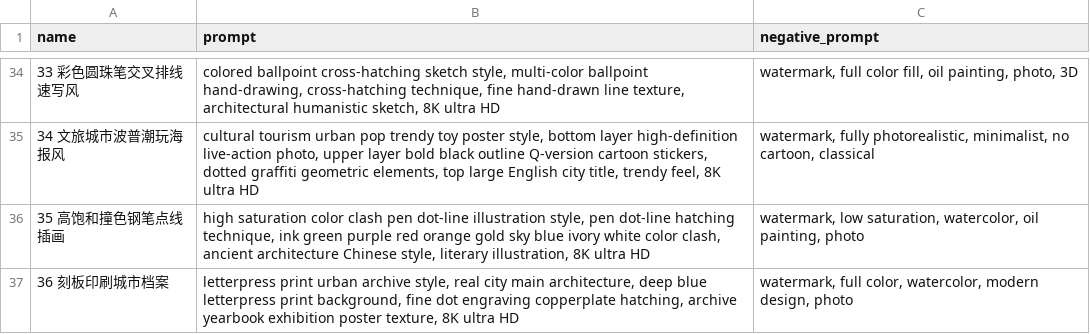
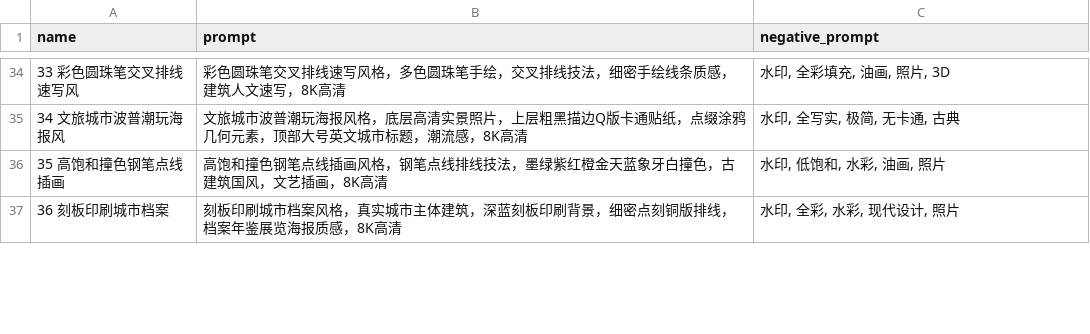
Before and after one commit to TAN-AI-2026/tan-ai-style, a CSV file: data/styles-sdwebui.csv, drawn as a sheet; only a part is shown, gaps mark what is left out; the diff covers the shown part only.

```diff
--- a/data/styles-sdwebui.csv
+++ b/data/styles-sdwebui.csv
@@ -34,4 +34,4 @@
-33 彩色圆珠笔交叉排线速写风,"colored ballpoint cross-hatching sketch style, multi-color ballpoint hand-drawing, cross-hatching technique, fine hand-drawn line texture, architectural humanistic sketch, 8K ultra HD","watermark, full color fill, oil painting, photo, 3D"
-34 文旅城市波普潮玩海报风,"cultural tourism urban pop trendy toy poster style, bottom layer high-definition live-action photo, upper layer bold black outline Q-version cartoon stickers, dotted graffiti geometric elements, top large English city title, trendy feel, 8K ultra HD","watermark, fully photorealistic, minimalist, no cartoon, classical"
-35 高饱和撞色钢笔点线插画,"high saturation color clash pen dot-line illustration style, pen dot-line hatching technique, ink green purple red orange gold sky blue ivory white color clash, ancient architecture Chinese style, literary illustration, 8K ultra HD","watermark, low saturation, watercolor, oil painting, photo"
-36 刻板印刷城市档案,"letterpress print urban archive style, real city main architecture, deep blue letterpress print background, fine dot engraving copperplate hatching, archive yearbook exhibition poster texture, 8K ultra HD","watermark, full color, watercolor, modern design, photo"
+33 彩色圆珠笔交叉排线速写风,彩色圆珠笔交叉排线速写风格，多色圆珠笔手绘，交叉排线技法，细密手绘线条质感，建筑人文速写，8K高清,"水印, 全彩填充, 油画, 照片, 3D"
+34 文旅城市波普潮玩海报风,文旅城市波普潮玩海报风格，底层高清实景照片，上层粗黑描边Q版卡通贴纸，点缀涂鸦几何元素，顶部大号英文城市标题，潮流感，8K高清,"水印, 全写实, 极简, 无卡通, 古典"
+35 高饱和撞色钢笔点线插画,高饱和撞色钢笔点线插画风格，钢笔点线排线技法，墨绿紫红橙金天蓝象牙白撞色，古建筑国风，文艺插画，8K高清,"水印, 低饱和, 水彩, 油画, 照片"
+36 刻板印刷城市档案,刻板印刷城市档案风格，真实城市主体建筑，深蓝刻板印刷背景，细密点刻铜版排线，档案年鉴展览海报质感，8K高清,"水印, 全彩, 水彩, 现代设计, 照片"
```
Also changed, not shown: 5 added rows and 146 edited cells elsewhere in this file.
